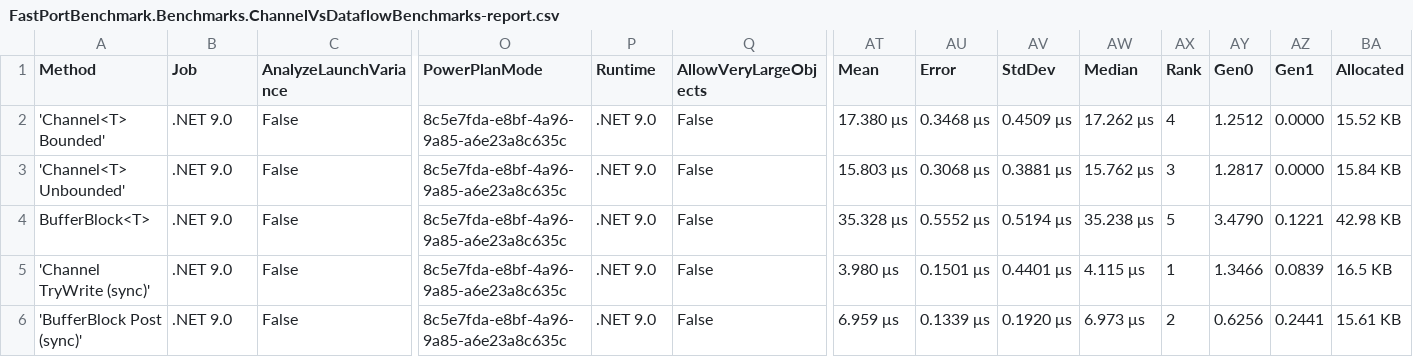
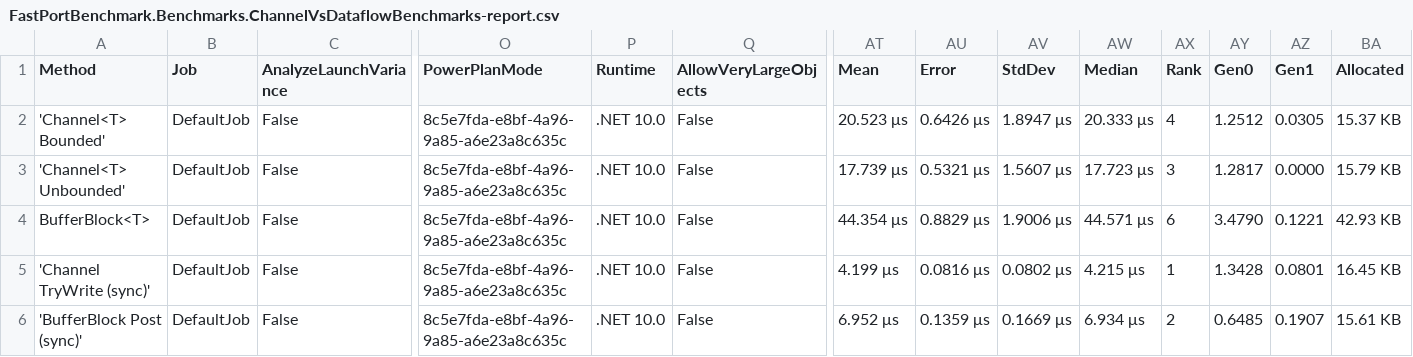
Before and after one commit to boinred/FastPortSharp, a CSV file: BenchmarkDotNet.Artifacts/results/FastPortBenchmark.Benchmarks.ChannelVsDataflowBenchmarks-report.csv, drawn as a sheet; only a part is shown, gaps mark what is left out; the diff covers the shown part only; the diff names each change by its address in the sheet, - before the commit and + after, or states it on an @@ line.

```diff
--- a/BenchmarkDotNet.Artifacts/results/FastPortBenchmark.Benchmarks.ChannelVsDataflowBenchmarks-report.csv
+++ b/BenchmarkDotNet.Artifacts/results/FastPortBenchmark.Benchmarks.ChannelVsDataflowBenchmarks-report.csv
-B2:B6 (Job): .NET 9.0
+B2:B6 (Job): DefaultJob
-P2:P6 (Runtime): .NET 9.0
+P2:P6 (Runtime): .NET 10.0
-AT2 (Mean): 17.380 μs
+AT2 (Mean): 20.523 μs
-AU2 (Error): 0.3468 μs
+AU2 (Error): 0.6426 μs
-AV2 (StdDev): 0.4509 μs
+AV2 (StdDev): 1.8947 μs
-AW2 (Median): 17.262 μs
+AW2 (Median): 20.333 μs
-AZ2 (Gen1): 0.0000
+AZ2 (Gen1): 0.0305
-BA2 (Allocated): 15.52 KB
+BA2 (Allocated): 15.37 KB
-AT3 (Mean): 15.803 μs
+AT3 (Mean): 17.739 μs
-AU3 (Error): 0.3068 μs
+AU3 (Error): 0.5321 μs
-AV3 (StdDev): 0.3881 μs
+AV3 (StdDev): 1.5607 μs
-AW3 (Median): 15.762 μs
+AW3 (Median): 17.723 μs
-BA3 (Allocated): 15.84 KB
+BA3 (Allocated): 15.79 KB
-AT4 (Mean): 35.328 μs
+AT4 (Mean): 44.354 μs
-AU4 (Error): 0.5552 μs
+AU4 (Error): 0.8829 μs
-AV4 (StdDev): 0.5194 μs
+AV4 (StdDev): 1.9006 μs
-AW4 (Median): 35.238 μs
+AW4 (Median): 44.571 μs
-AX4 (Rank): 5
+AX4 (Rank): 6
-BA4 (Allocated): 42.98 KB
+BA4 (Allocated): 42.93 KB
-AT5 (Mean): 3.980 μs
+AT5 (Mean): 4.199 μs
-AU5 (Error): 0.1501 μs
+AU5 (Error): 0.0816 μs
-AV5 (StdDev): 0.4401 μs
+AV5 (StdDev): 0.0802 μs
-AW5 (Median): 4.115 μs
+AW5 (Median): 4.215 μs
-AY5 (Gen0): 1.3466
+AY5 (Gen0): 1.3428
-AZ5 (Gen1): 0.0839
+AZ5 (Gen1): 0.0801
-BA5 (Allocated): 16.5 KB
+BA5 (Allocated): 16.45 KB
-AT6 (Mean): 6.959 μs
+AT6 (Mean): 6.952 μs
-AU6 (Error): 0.1339 μs
+AU6 (Error): 0.1359 μs
-AV6 (StdDev): 0.1920 μs
+AV6 (StdDev): 0.1669 μs
-AW6 (Median): 6.973 μs
+AW6 (Median): 6.934 μs
-AY6 (Gen0): 0.6256
+AY6 (Gen0): 0.6485
-AZ6 (Gen1): 0.2441
+AZ6 (Gen1): 0.1907
```
Also changed, not shown: 47 edited cells elsewhere in this file, BenchmarkDotNet.Artifacts/results/FastPortBenchmark.Benchmarks.BufferComparisonBenchmarks-report.csv, BenchmarkDotNet.Artifacts/results/FastPortBenchmark.Benchmarks.CircularBufferBenchmarks-report.csv, 26 other files.
